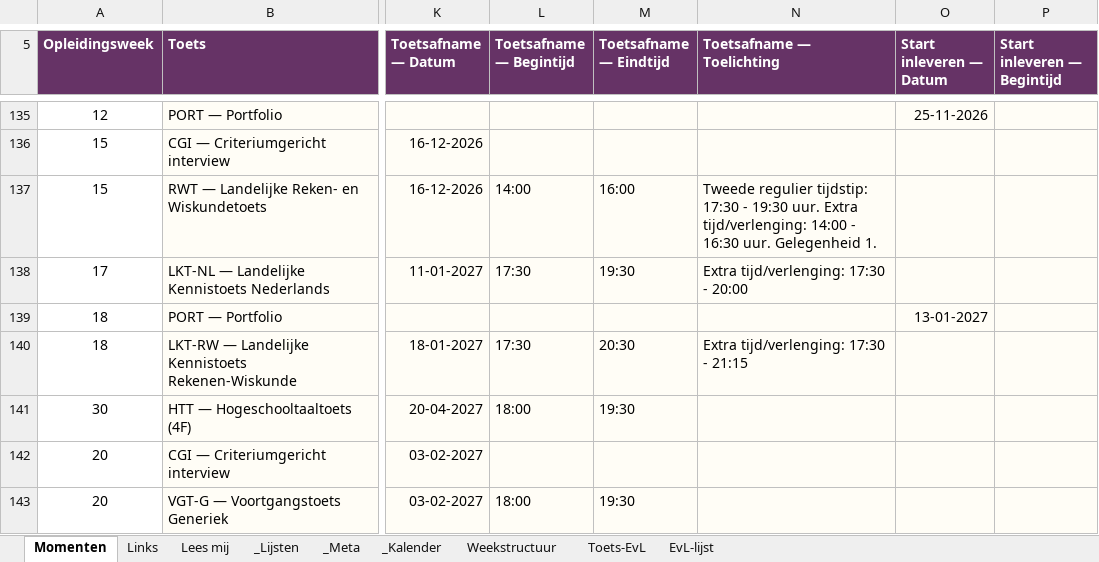
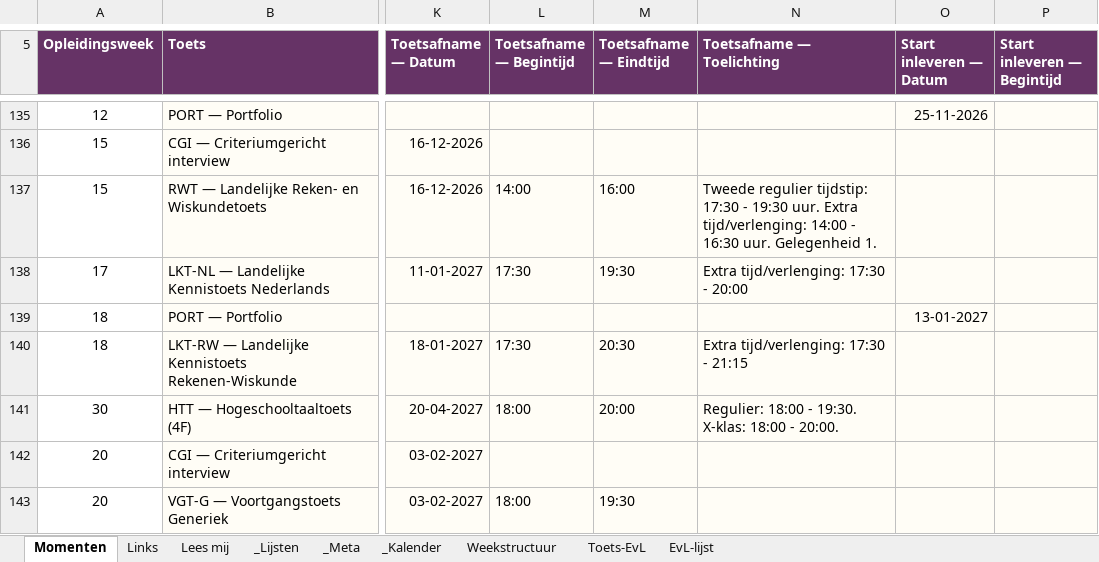
Before and after one commit to CorneelBakkes/Toetswijzer-v2.1, an Excel workbook: Toetswijzer-invulbladen.xlsx, sheet Momenten, drawn as a sheet; only a part is shown, gaps mark what is left out; values as stored, in another font and other column widths than the file's, no borders; the diff covers the shown part only; the diff names each change by its address in the sheet, - before the commit and + after, or states it on an @@ line.

```diff
--- a/Toetswijzer-invulbladen.xlsx (sheet Momenten)
+++ b/Toetswijzer-invulbladen.xlsx (sheet Momenten)
-M141 (Toetsafname — Eindtijd): 19:30
+M141 (Toetsafname — Eindtijd): 20:00
-N141 (Toetsafname — Toelichting): (empty)
+N141 (Toetsafname — Toelichting): Regulier: 18:00 - 19:30. X-klas: 18:00 - 20:00.
```
Also changed, not shown: 1 removed row and 172 edited cells elsewhere in this sheet.
